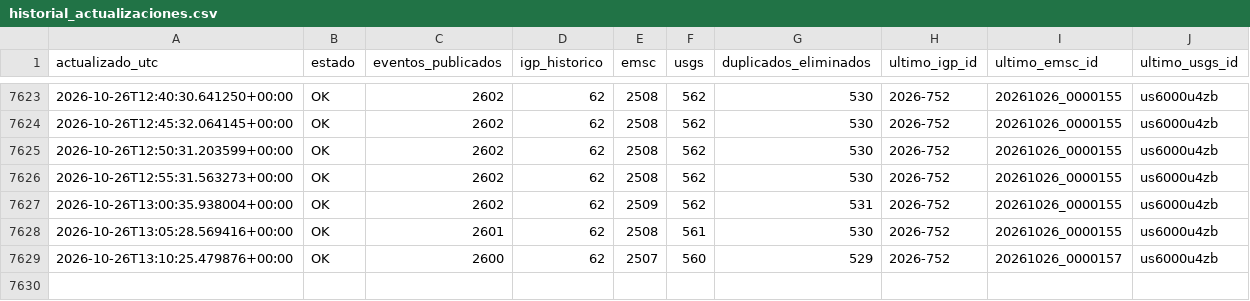
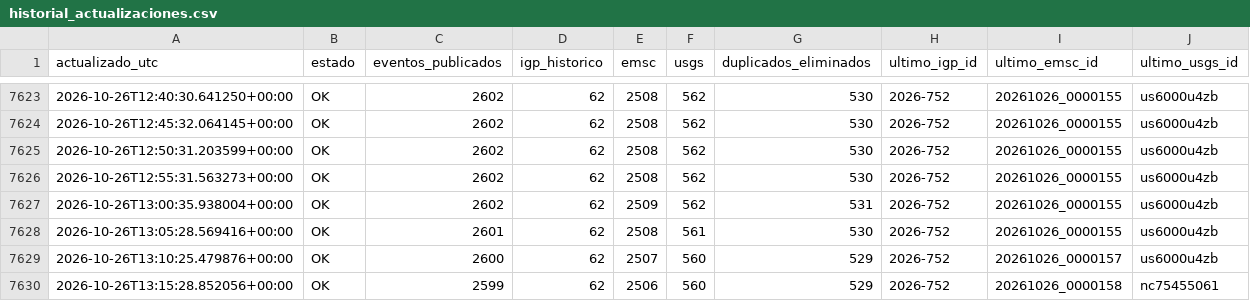
Before and after one commit to jcparodi-hue/earthquake3d-igp, a CSV file: docs/historial_actualizaciones.csv, drawn as a sheet; only a part is shown, gaps mark what is left out.

```diff
--- a/docs/historial_actualizaciones.csv
+++ b/docs/historial_actualizaciones.csv
@@ -7629 +7629,2 @@ actualizado_utc,estado,eventos_publicados,igp_historico,emsc,usgs,duplicados_eli
 2026-10-26T13:10:25.479876+00:00,OK,2600,62,2507,560,529,2026-752,20261026_0000157,us6000u4zb
+2026-10-26T13:15:28.852056+00:00,OK,2599,62,2506,560,529,2026-752,20261026_0000158,nc75455061
```
Also changed, not shown: docs/duplicados.csv, 4 other files.
